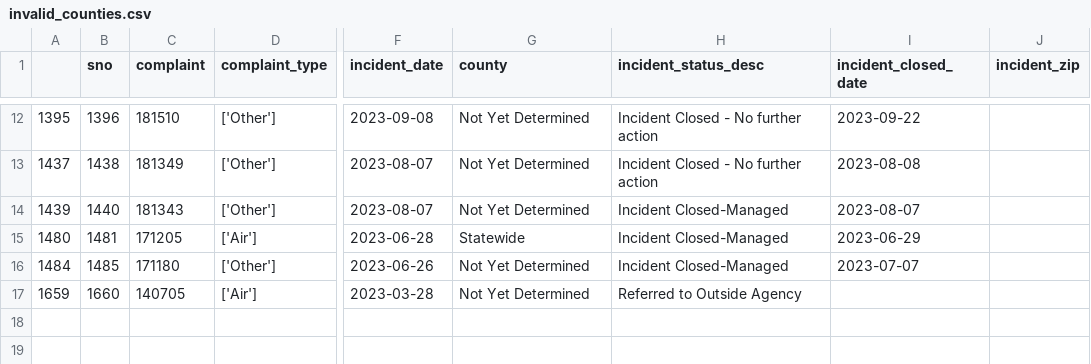
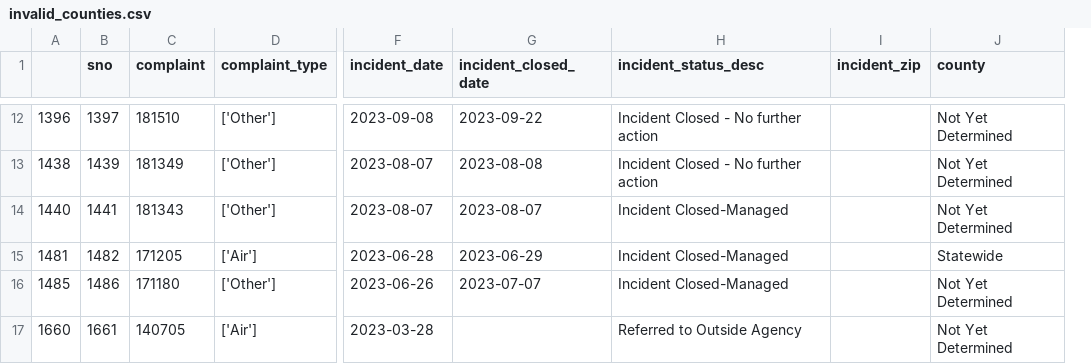
Before and after one commit to grantschwab/automate-data-pipelines-nicar-2024, a CSV file: exported_data/invalid_counties.csv, drawn as a sheet; only a part is shown, gaps mark what is left out; removed rows and columns are numbered as before the commit, all else as after; the diff covers the shown part only; the diff names each change by its address in the sheet, - before the commit and + after, or states it on an @@ line.

```diff
--- a/exported_data/invalid_counties.csv
+++ b/exported_data/invalid_counties.csv
-column I (incident_closed_date), rows 12-16: 2023-09-22 | 2023-08-08 | 2023-08-07 | 2023-06-29 | 2023-07-07
+column J (county), rows 12-17: Not Yet Determined | Not Yet Determined | Not Yet Determined | Statewide | Not Yet Determined | Not Yet Determined
-G1: county
+G1: incident_closed_date
-A12: 1395
+A12: 1396
-B12 (sno): 1396
+B12 (sno): 1397
-G12 (incident_closed_date): Not Yet Determined
+G12 (incident_closed_date): 2023-09-22
-A13: 1437
+A13: 1438
-B13 (sno): 1438
+B13 (sno): 1439
-G13 (incident_closed_date): Not Yet Determined
+G13 (incident_closed_date): 2023-08-08
-A14: 1439
+A14: 1440
-B14 (sno): 1440
+B14 (sno): 1441
-G14 (incident_closed_date): Not Yet Determined
+G14 (incident_closed_date): 2023-08-07
-A15: 1480
+A15: 1481
-B15 (sno): 1481
+B15 (sno): 1482
-G15 (incident_closed_date): Statewide
+G15 (incident_closed_date): 2023-06-29
-A16: 1484
+A16: 1485
-B16 (sno): 1485
+B16 (sno): 1486
-G16 (incident_closed_date): Not Yet Determined
+G16 (incident_closed_date): 2023-07-07
-A17: 1659
+A17: 1660
-B17 (sno): 1660
+B17 (sno): 1661
-G17 (incident_closed_date): Not Yet Determined
+G17 (incident_closed_date): (empty)
```
Also changed, not shown: 30 edited cells elsewhere in this file, exported_data/all_complaints.csv.
